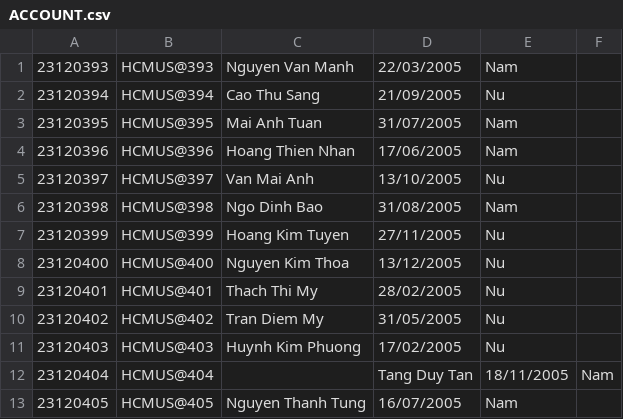
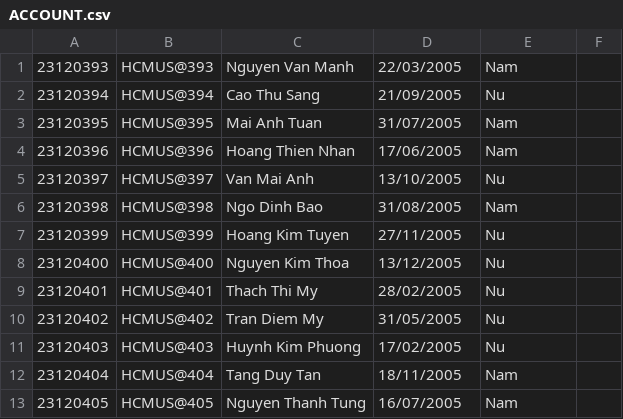
Before and after one commit to DPVinhIT/We-bare-CHICKENS-, a CSV file: ListStudent/ACCOUNT.csv, drawn as a sheet.

Commit message:
Add files via upload

```diff
--- a/ListStudent/ACCOUNT.csv
+++ b/ListStudent/ACCOUNT.csv
@@ -11,3 +11,3 @@
 23120403,HCMUS@403,Huynh Kim Phuong,17/02/2005,Nu
-23120404,HCMUS@404,,Tang Duy Tan,18/11/2005,Nam
+23120404,HCMUS@404,Tang Duy Tan,18/11/2005,Nam
 23120405,HCMUS@405,Nguyen Thanh Tung,16/07/2005,Nam
```
